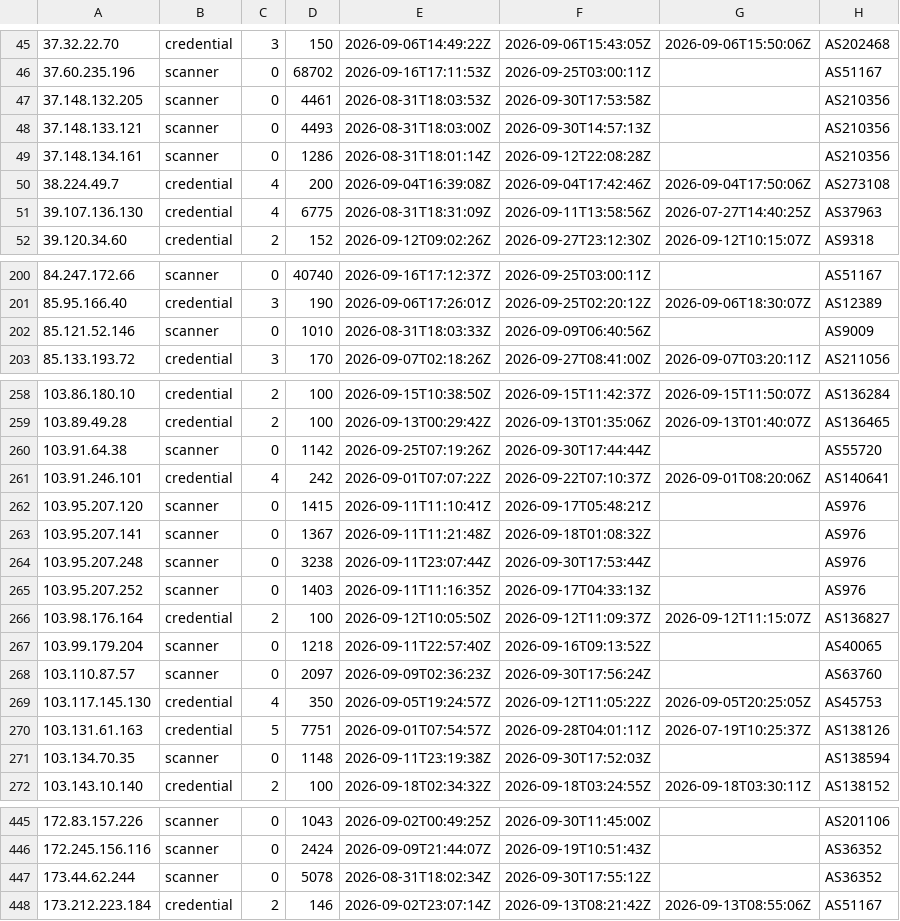
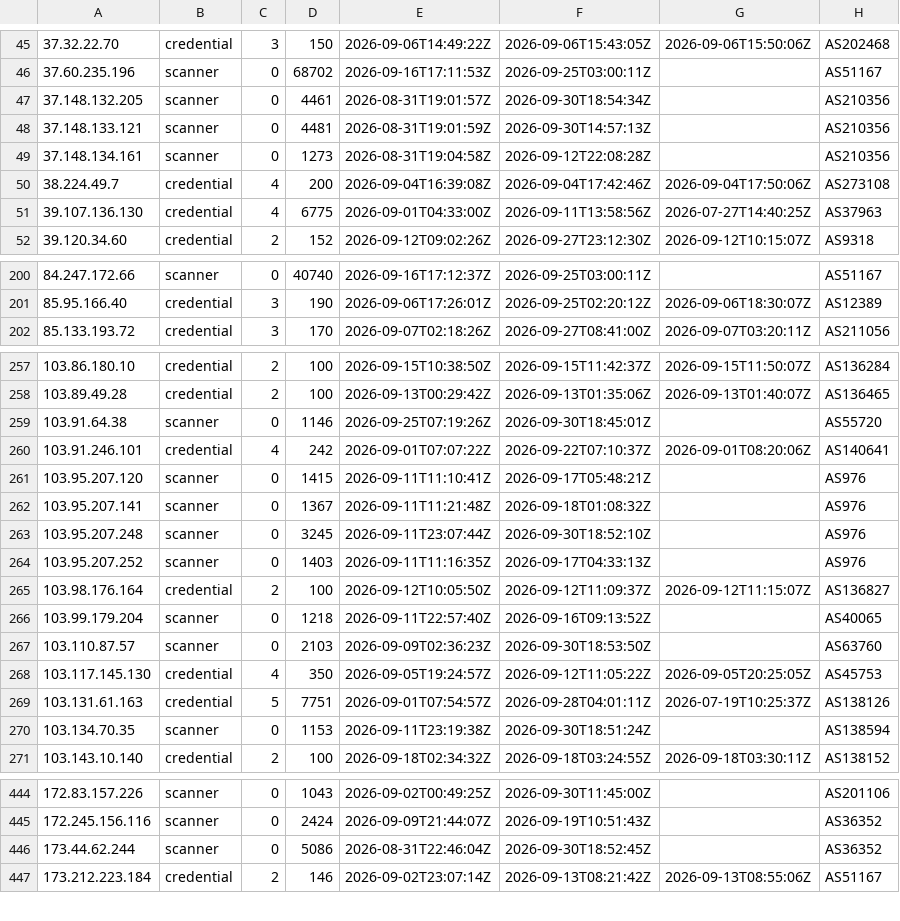
Before and after one commit to jacobyoby/honeypot-blocklist, a CSV file: blocklist.misp.csv, drawn as a sheet; only a part is shown, gaps mark what is left out; the diff covers the shown part only.

```diff
--- a/blocklist.misp.csv
+++ b/blocklist.misp.csv
@@ -46,7 +46,7 @@
 37.60.235.196,scanner,0,68702,2026-09-16T17:11:53Z,2026-09-25T03:00:11Z,,AS51167
-37.148.132.205,scanner,0,4461,2026-08-31T18:03:53Z,2026-09-30T17:53:58Z,,AS210356
-37.148.133.121,scanner,0,4493,2026-08-31T18:03:00Z,2026-09-30T14:57:13Z,,AS210356
-37.148.134.161,scanner,0,1286,2026-08-31T18:01:14Z,2026-09-12T22:08:28Z,,AS210356
+37.148.132.205,scanner,0,4461,2026-08-31T19:01:57Z,2026-09-30T18:54:34Z,,AS210356
+37.148.133.121,scanner,0,4481,2026-08-31T19:01:59Z,2026-09-30T14:57:13Z,,AS210356
+37.148.134.161,scanner,0,1273,2026-08-31T19:04:58Z,2026-09-12T22:08:28Z,,AS210356
 38.224.49.7,credential,4,200,2026-09-04T16:39:08Z,2026-09-04T17:42:46Z,2026-09-04T17:50:06Z,AS273108
-39.107.136.130,credential,4,6775,2026-08-31T18:31:09Z,2026-09-11T13:58:56Z,2026-07-27T14:40:25Z,AS37963
+39.107.136.130,credential,4,6775,2026-09-01T04:33:00Z,2026-09-11T13:58:56Z,2026-07-27T14:40:25Z,AS37963
 39.120.34.60,credential,2,152,2026-09-12T09:02:26Z,2026-09-27T23:12:30Z,2026-09-12T10:15:07Z,AS9318
@@ -201,3 +201,2 @@
 85.95.166.40,credential,3,190,2026-09-06T17:26:01Z,2026-09-25T02:20:12Z,2026-09-06T18:30:07Z,AS12389
-85.121.52.146,scanner,0,1010,2026-08-31T18:03:33Z,2026-09-09T06:40:56Z,,AS9009
 85.133.193.72,credential,3,170,2026-09-07T02:18:26Z,2026-09-27T08:41:00Z,2026-09-07T03:20:11Z,AS211056
@@ -259,3 +258,3 @@
 103.89.49.28,credential,2,100,2026-09-13T00:29:42Z,2026-09-13T01:35:06Z,2026-09-13T01:40:07Z,AS136465
-103.91.64.38,scanner,0,1142,2026-09-25T07:19:26Z,2026-09-30T17:44:44Z,,AS55720
+103.91.64.38,scanner,0,1146,2026-09-25T07:19:26Z,2026-09-30T18:45:01Z,,AS55720
 103.91.246.101,credential,4,242,2026-09-01T07:07:22Z,2026-09-22T07:10:37Z,2026-09-01T08:20:06Z,AS140641
@@ -263,3 +262,3 @@
 103.95.207.141,scanner,0,1367,2026-09-11T11:21:48Z,2026-09-18T01:08:32Z,,AS976
-103.95.207.248,scanner,0,3238,2026-09-11T23:07:44Z,2026-09-30T17:53:44Z,,AS976
+103.95.207.248,scanner,0,3245,2026-09-11T23:07:44Z,2026-09-30T18:52:10Z,,AS976
 103.95.207.252,scanner,0,1403,2026-09-11T11:16:35Z,2026-09-17T04:33:13Z,,AS976
@@ -267,6 +266,6 @@
 103.99.179.204,scanner,0,1218,2026-09-11T22:57:40Z,2026-09-16T09:13:52Z,,AS40065
-103.110.87.57,scanner,0,2097,2026-09-09T02:36:23Z,2026-09-30T17:56:24Z,,AS63760
+103.110.87.57,scanner,0,2103,2026-09-09T02:36:23Z,2026-09-30T18:53:50Z,,AS63760
 103.117.145.130,credential,4,350,2026-09-05T19:24:57Z,2026-09-12T11:05:22Z,2026-09-05T20:25:05Z,AS45753
 103.131.61.163,credential,5,7751,2026-09-01T07:54:57Z,2026-09-28T04:01:11Z,2026-07-19T10:25:37Z,AS138126
-103.134.70.35,scanner,0,1148,2026-09-11T23:19:38Z,2026-09-30T17:52:03Z,,AS138594
+103.134.70.35,scanner,0,1153,2026-09-11T23:19:38Z,2026-09-30T18:51:24Z,,AS138594
 103.143.10.140,credential,2,100,2026-09-18T02:34:32Z,2026-09-18T03:24:55Z,2026-09-18T03:30:11Z,AS138152
@@ -446,3 +445,3 @@
 172.245.156.116,scanner,0,2424,2026-09-09T21:44:07Z,2026-09-19T10:51:43Z,,AS36352
-173.44.62.244,scanner,0,5078,2026-08-31T18:02:34Z,2026-09-30T17:55:12Z,,AS36352
+173.44.62.244,scanner,0,5086,2026-08-31T22:46:04Z,2026-09-30T18:52:45Z,,AS36352
 173.212.223.184,credential,2,146,2026-09-02T23:07:14Z,2026-09-13T08:21:42Z,2026-09-13T08:55:06Z,AS51167
```
Also changed, not shown: 92 edited cells elsewhere in this file, blocklist.csv, 3 other files.
